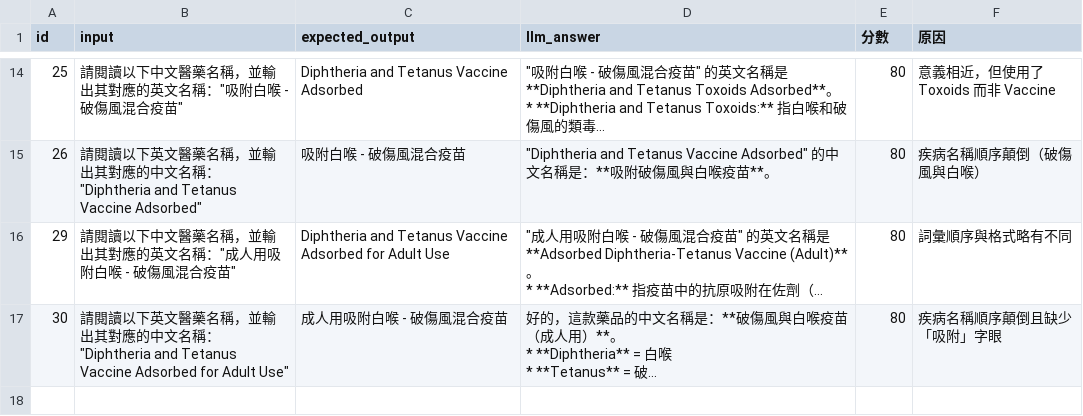
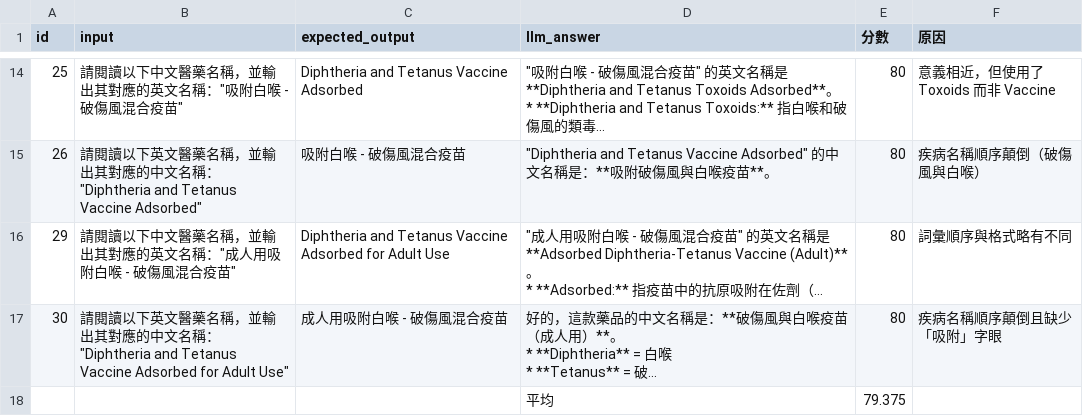
Before and after one commit to wade0426/llm-eval-framework, a CSV file: data/output/scored_result.csv, drawn as a sheet; only a part is shown, gaps mark what is left out; long unchanged cells end in …; the diff names each change by its address in the sheet, - before the commit and + after, or states it on an @@ line.

Commit message:
update test data

```diff
--- a/data/output/scored_result.csv
+++ b/data/output/scored_result.csv
+row 18:  |  |  | 平均 | 79.375
```
Also changed, not shown: 1 other file.
